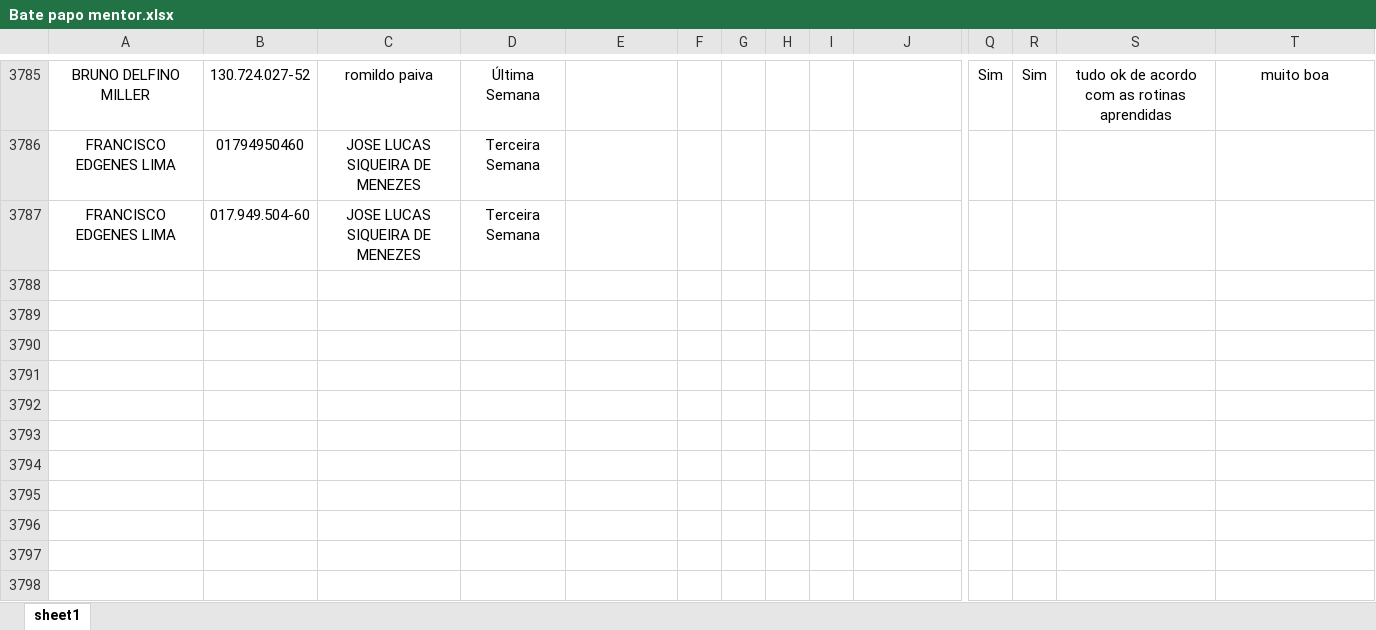
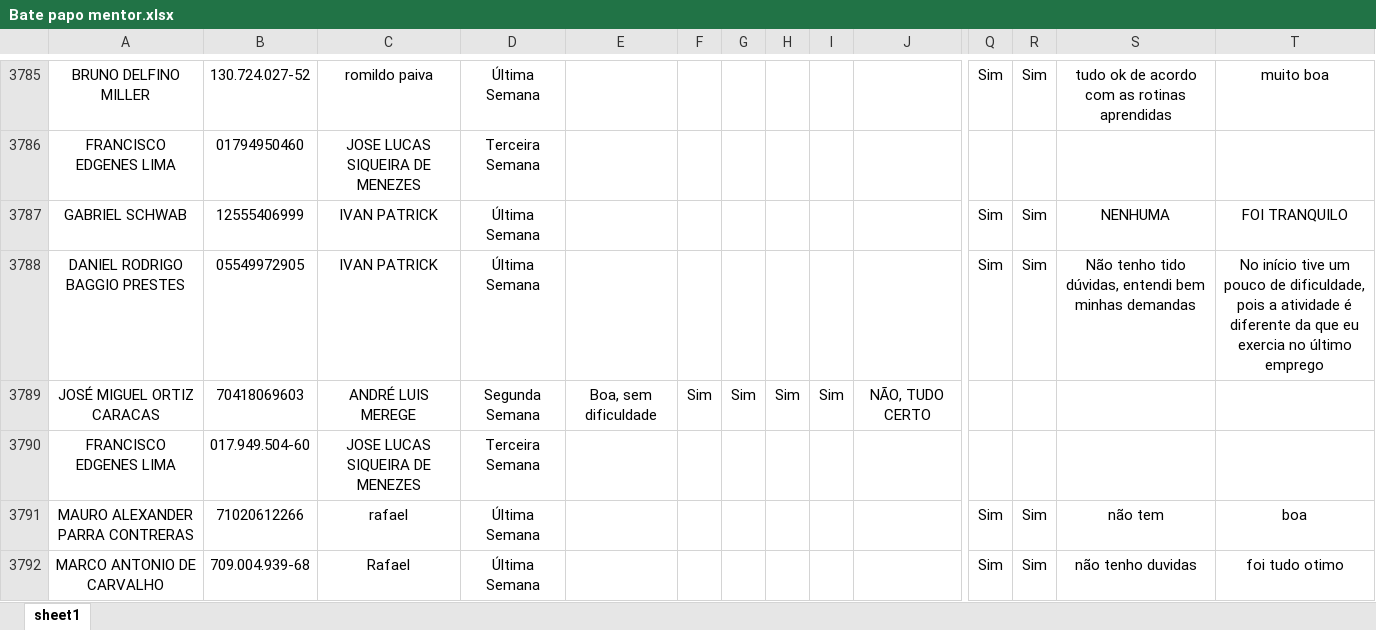
Before and after one commit to Bruna-gzr/dashboard-skap, an Excel workbook: data/Bate papo mentor.xlsx, sheet sheet1, drawn as a sheet; only a part is shown, gaps mark what is left out; values as stored, in another font and other column widths than the file's, no borders; rows hold the shown columns only; the diff names each change by its address in the sheet, - before the commit and + after, or states it on an @@ line.

```diff
--- a/data/Bate papo mentor.xlsx (sheet sheet1)
+++ b/data/Bate papo mentor.xlsx (sheet sheet1)
+row 3787: GABRIEL SCHWAB | 12555406999 | IVAN PATRICK | Última Semana |  |  |  |  |  |  | Sim | Sim | NENHUMA | FOI TRANQUILO
+row 3788: DANIEL RODRIGO BAGGIO PRESTES | 05549972905 | IVAN PATRICK | Última Semana |  |  |  |  |  |  | Sim | Sim | Não tenho tido dúvidas, entendi bem minhas demandas | No início tive um pouco de dificuldade, pois a atividade é diferente da que eu exercia no último emprego
+row 3789: JOSÉ MIGUEL ORTIZ CARACAS | 70418069603 | ANDRÉ LUIS MEREGE | Segunda Semana | Boa, sem dificuldade | Sim | Sim | Sim | Sim | NÃO, TUDO CERTO
+row 3791: MAURO ALEXANDER PARRA CONTRERAS | 71020612266 | rafael | Última Semana |  |  |  |  |  |  | Sim | Sim | não tem | boa
+row 3792: MARCO ANTONIO DE CARVALHO | 709.004.939-68 | Rafael | Última Semana |  |  |  |  |  |  | Sim | Sim | não tenho duvidas | foi tudo otimo
```
Also changed, not shown: formulas that keep their value, data/Acomp novos.xlsx, data/Admitidos.xlsx, 6 other files.
